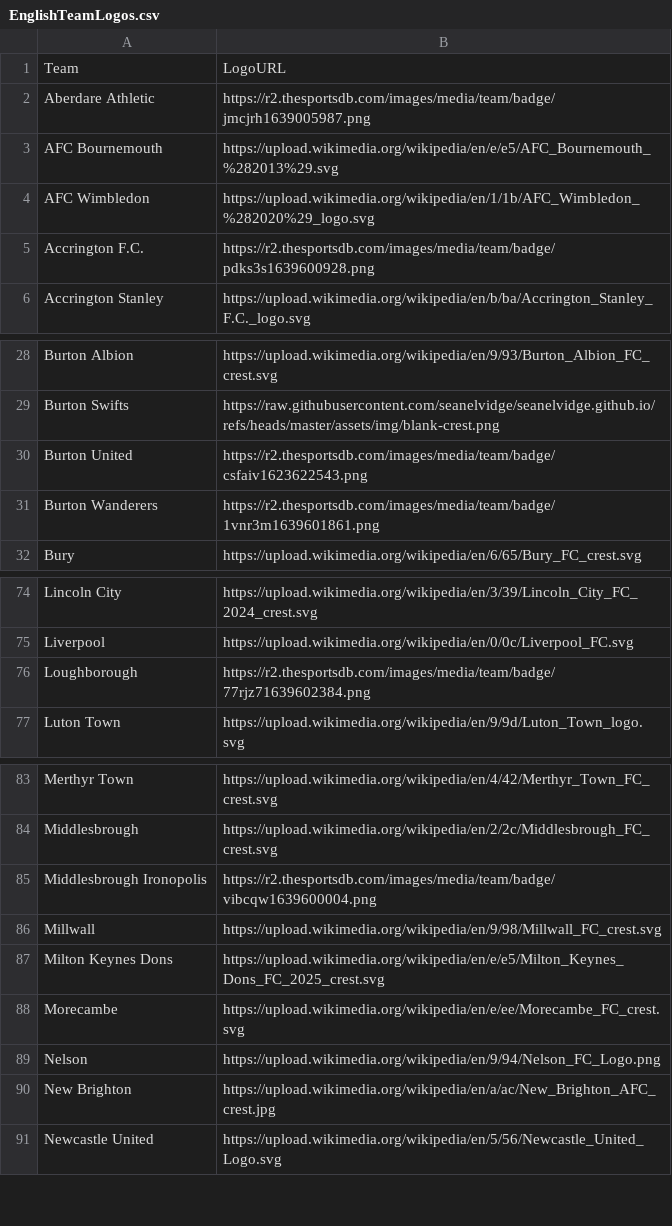
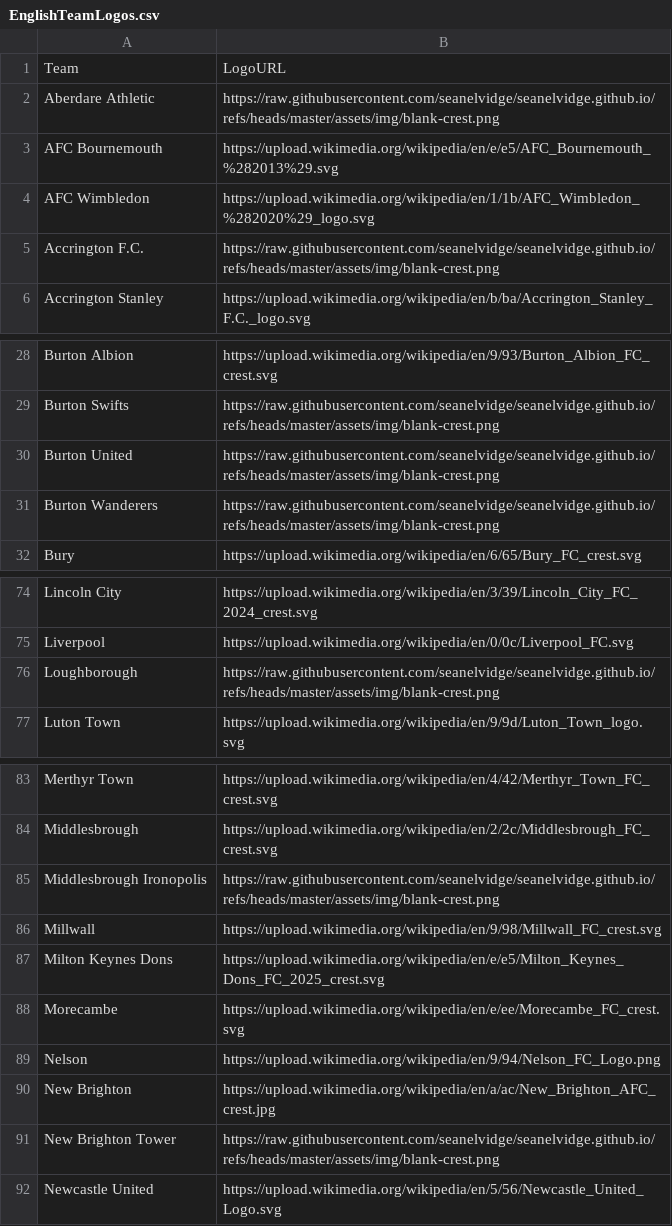
Before and after one commit to seanelvidge/England-football-results, a CSV file: EnglishTeamLogos.csv, drawn as a sheet; only a part is shown, gaps mark what is left out; the diff covers the shown part only.

Commit message:
Update EnglishTeamLogos.csv
Set blank crests for: Aberdare Athletic, Burton United, New Brighton Tower, Accrington F.C., Burton Wanderers, Loughborough, Thames, Middlesbrough Ironopolis

```diff
--- a/EnglishTeamLogos.csv
+++ b/EnglishTeamLogos.csv
@@ -1,6 +1,6 @@
 Team,LogoURL
-Aberdare Athletic,https://r2.thesportsdb.com/images/media/team/badge/jmcjrh1639005987.png
+Aberdare Athletic,https://raw.githubusercontent.com/seanelvidge/seanelvidge.github.io/refs/heads/master/assets/img/blank-crest.png
 AFC Bournemouth,https://upload.wikimedia.org/wikipedia/en/e/e5/AFC_Bournemouth_%282013%29.svg
 AFC Wimbledon,https://upload.wikimedia.org/wikipedia/en/1/1b/AFC_Wimbledon_%282020%29_logo.svg
-Accrington F.C.,https://r2.thesportsdb.com/images/media/team/badge/pdks3s1639600928.png
+Accrington F.C.,https://raw.githubusercontent.com/seanelvidge/seanelvidge.github.io/refs/heads/master/assets/img/blank-crest.png
 Accrington Stanley,https://upload.wikimedia.org/wikipedia/en/b/ba/Accrington_Stanley_F.C._logo.svg
@@ -29,4 +29,4 @@ Burton Albion,https://upload.wikimedia.org/wikipedia/en/9/93/Burton_Albion_FC_cr
 Burton Swifts,https://raw.githubusercontent.com/seanelvidge/seanelvidge.github.io/refs/heads/master/assets/img/blank-crest.png
-Burton United,https://r2.thesportsdb.com/images/media/team/badge/csfaiv1623622543.png
-Burton Wanderers,https://r2.thesportsdb.com/images/media/team/badge/1vnr3m1639601861.png
+Burton United,https://raw.githubusercontent.com/seanelvidge/seanelvidge.github.io/refs/heads/master/assets/img/blank-crest.png
+Burton Wanderers,https://raw.githubusercontent.com/seanelvidge/seanelvidge.github.io/refs/heads/master/assets/img/blank-crest.png
 Bury,https://upload.wikimedia.org/wikipedia/en/6/65/Bury_FC_crest.svg
@@ -75,3 +75,3 @@ Lincoln City,https://upload.wikimedia.org/wikipedia/en/3/39/Lincoln_City_FC_2024
 Liverpool,https://upload.wikimedia.org/wikipedia/en/0/0c/Liverpool_FC.svg
-Loughborough,https://r2.thesportsdb.com/images/media/team/badge/77rjz71639602384.png
+Loughborough,https://raw.githubusercontent.com/seanelvidge/seanelvidge.github.io/refs/heads/master/assets/img/blank-crest.png
 Luton Town,https://upload.wikimedia.org/wikipedia/en/9/9d/Luton_Town_logo.svg
@@ -84,3 +84,3 @@ Merthyr Town,https://upload.wikimedia.org/wikipedia/en/4/42/Merthyr_Town_FC_cres
 Middlesbrough,https://upload.wikimedia.org/wikipedia/en/2/2c/Middlesbrough_FC_crest.svg
-Middlesbrough Ironopolis,https://r2.thesportsdb.com/images/media/team/badge/vibcqw1639600004.png
+Middlesbrough Ironopolis,https://raw.githubusercontent.com/seanelvidge/seanelvidge.github.io/refs/heads/master/assets/img/blank-crest.png
 Millwall,https://upload.wikimedia.org/wikipedia/en/9/98/Millwall_FC_crest.svg
@@ -90,2 +90,3 @@ Nelson,https://upload.wikimedia.org/wikipedia/en/9/94/Nelson_FC_Logo.png
 New Brighton,https://upload.wikimedia.org/wikipedia/en/a/ac/New_Brighton_AFC_crest.jpg
+New Brighton Tower,https://raw.githubusercontent.com/seanelvidge/seanelvidge.github.io/refs/heads/master/assets/img/blank-crest.png
 Newcastle United,https://upload.wikimedia.org/wikipedia/en/5/56/Newcastle_United_Logo.svg
```
Also changed, not shown: 1 edited cell elsewhere in this file.
